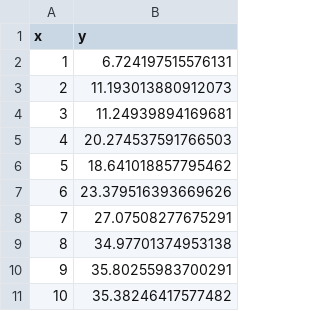
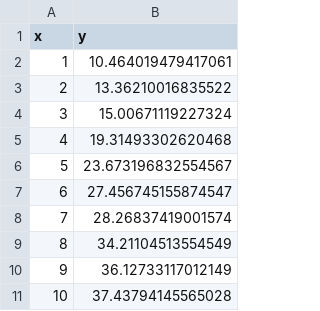
Before and after one commit to BattMoTeam/BattMo-workshop-2025-10-20, a CSV file: my_data.csv, drawn as a sheet.

```diff
--- a/my_data.csv
+++ b/my_data.csv
@@ -1,11 +1,11 @@
 x,y
-1,6.724197515576131
-2,11.193013880912073
-3,11.24939894169681
-4,20.274537591766503
-5,18.641018857795462
-6,23.379516393669626
-7,27.07508277675291
-8,34.97701374953138
-9,35.80255983700291
-10,35.38246417577482
+1,10.464019479417061
+2,13.36210016835522
+3,15.00671119227324
+4,19.31493302620468
+5,23.673196832554567
+6,27.456745155874547
+7,28.26837419001574
+8,34.21104513554549
+9,36.12733117012149
+10,37.43794145565028
```
Also changed, not shown: 2 other files.
